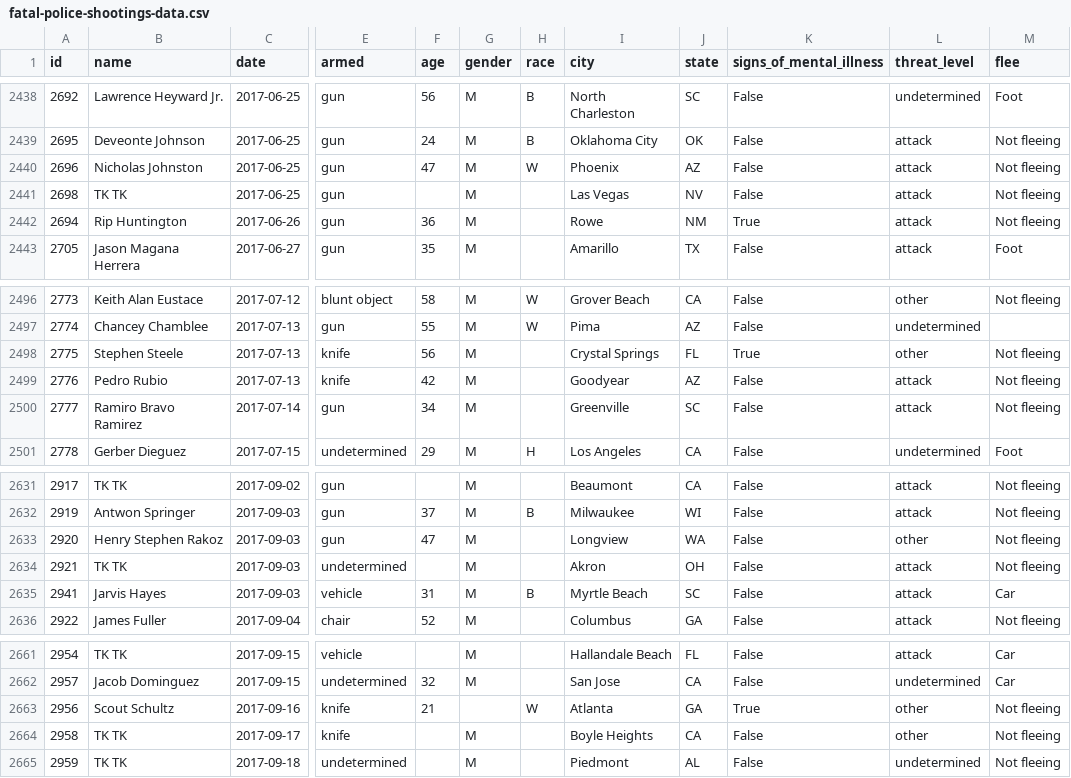
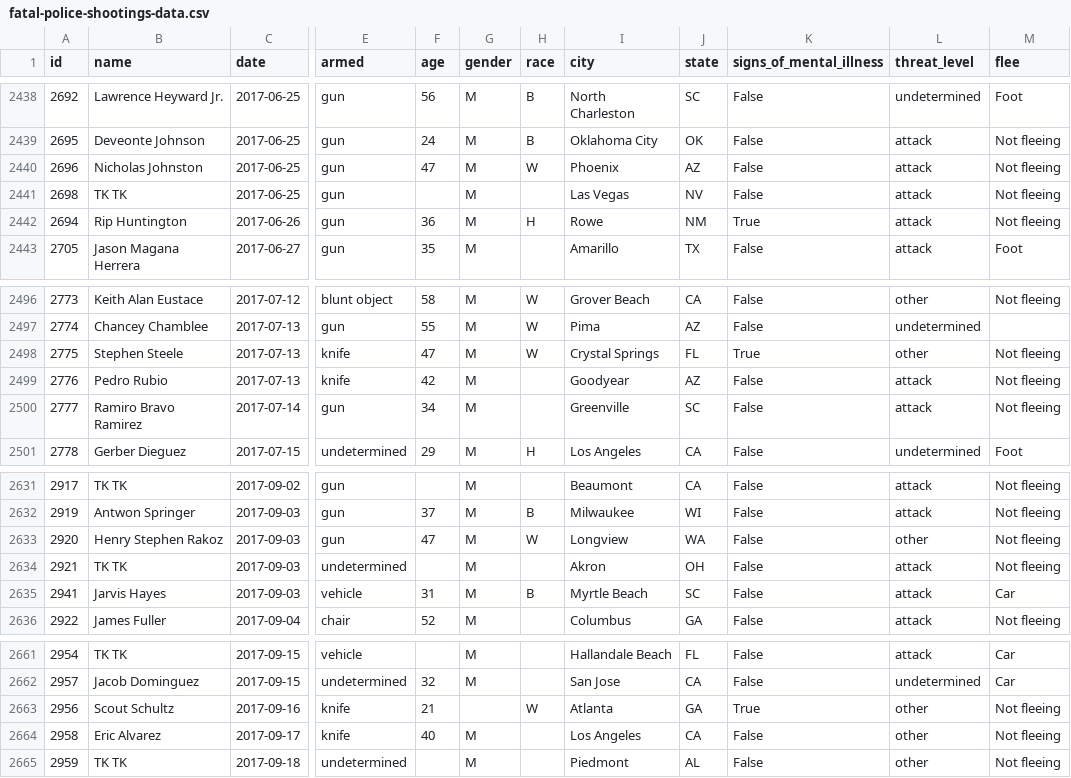
Before and after one commit to joshbegley/wapo-police-shootings, a CSV file: fatal-police-shootings-data.csv, drawn as a sheet; only a part is shown, gaps mark what is left out; the diff names each change by its address in the sheet, - before the commit and + after, or states it on an @@ line.

Commit message:
automatic updates

```diff
--- a/fatal-police-shootings-data.csv
+++ b/fatal-police-shootings-data.csv
-H2442 (race): (empty)
+H2442 (race): H
-F2498 (age): 56
+F2498 (age): 47
-H2498 (race): (empty)
+H2498 (race): W
-H2633 (race): (empty)
+H2633 (race): W
-B2664 (name): TK TK
+B2664 (name): Eric Alvarez
-F2664 (age): (empty)
+F2664 (age): 40
-I2664 (city): Boyle Heights
+I2664 (city): Los Angeles
-L2665 (threat_level): undetermined
+L2665 (threat_level): other
```
